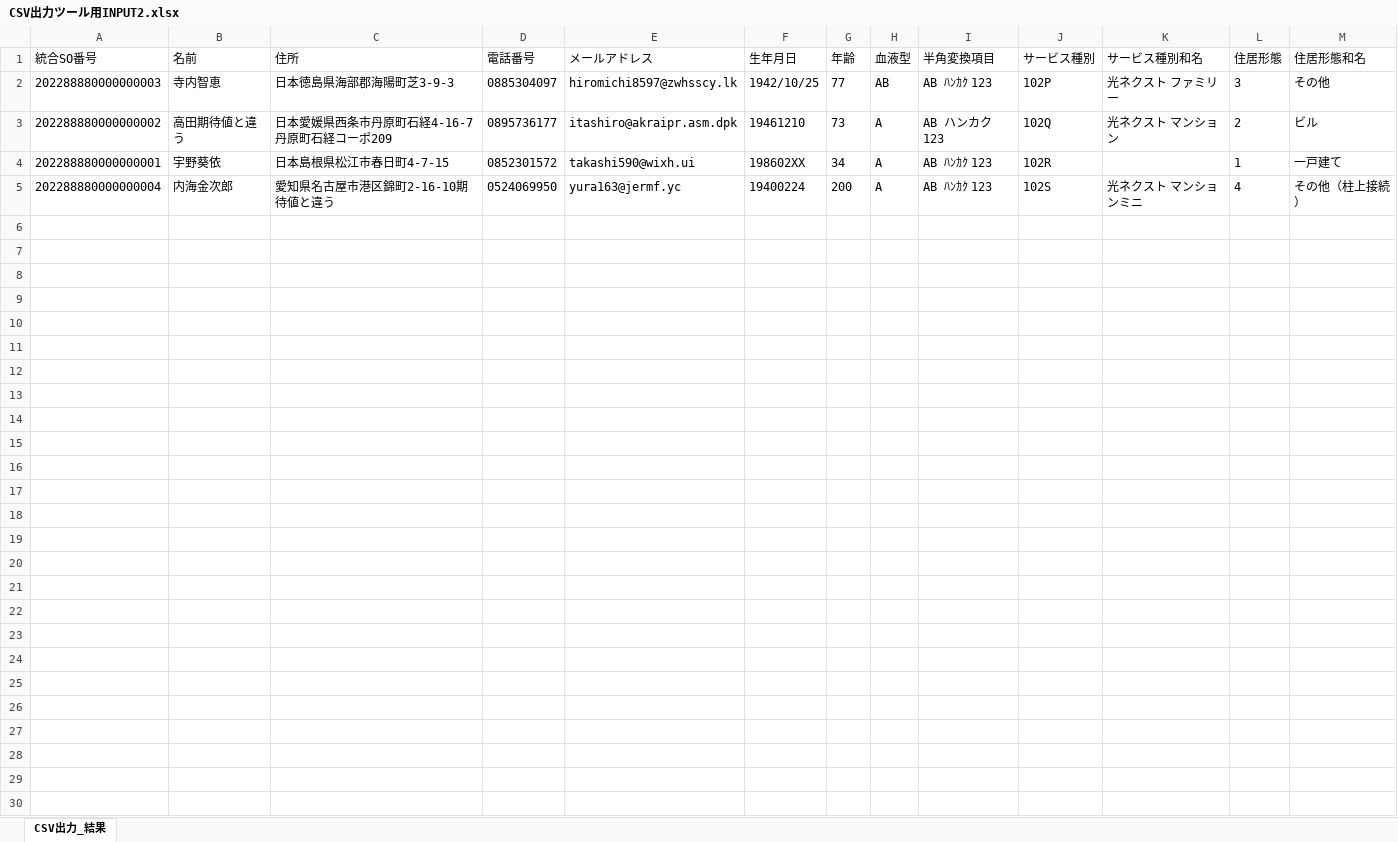
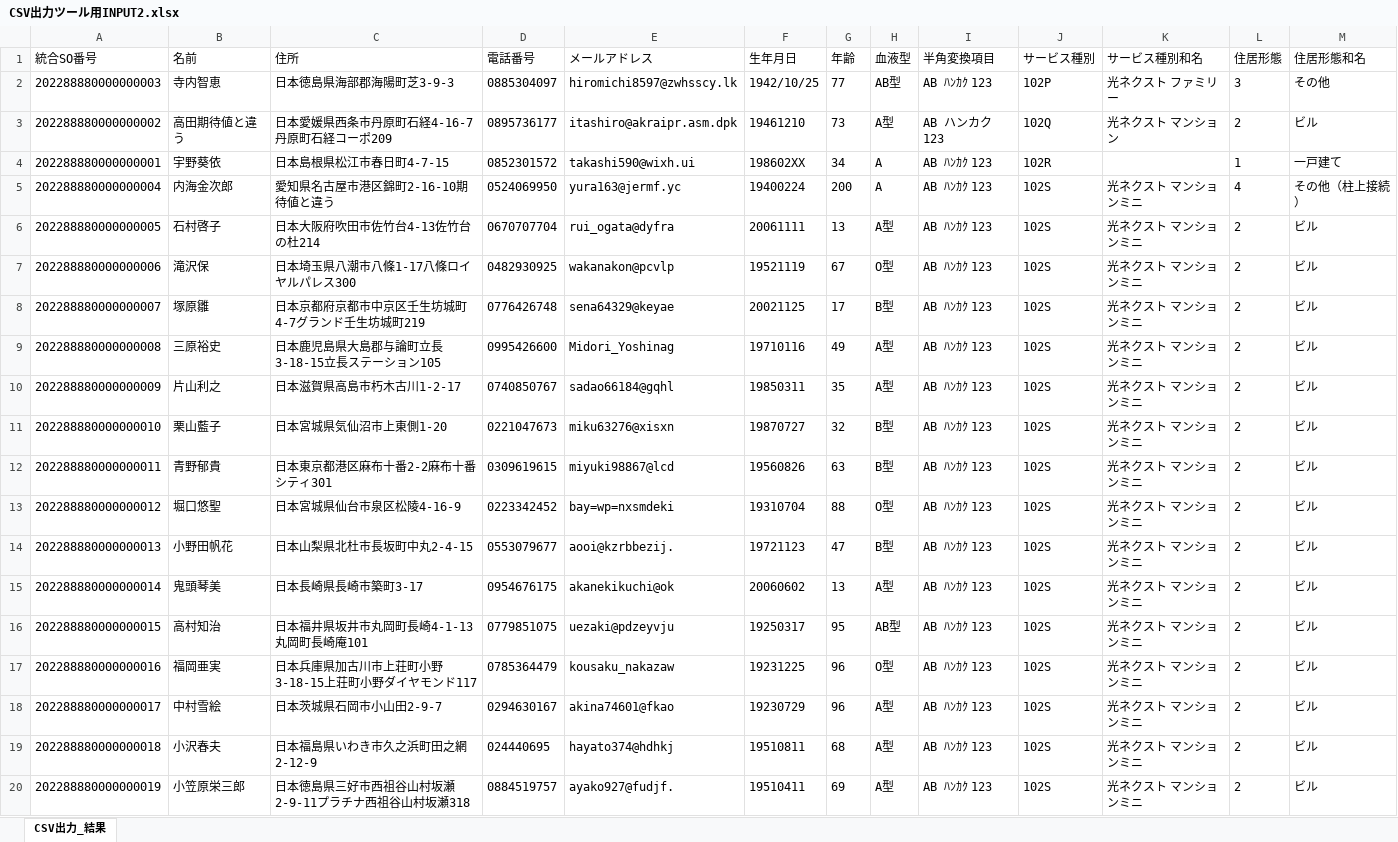
Before and after one commit to a-sakai-ghub/ITSupportShuhen, an Excel workbook: input2/CSV出力ツール用INPUT2.xlsx, sheet CSV出力_結果, drawn as a sheet; values as stored, in another font and other column widths than the file's, no borders; the diff names each change by its address in the sheet, - before the commit and + after, or states it on an @@ line.

```diff
--- a/input2/CSV出力ツール用INPUT2.xlsx (sheet CSV出力_結果)
+++ b/input2/CSV出力ツール用INPUT2.xlsx (sheet CSV出力_結果)
-H2 (血液型): AB
+H2 (血液型): AB型
-H3 (血液型): A
+H3 (血液型): A型
+row 6: 202288880000000005 | 石村啓子 | 日本大阪府吹田市佐竹台4-13佐竹台の杜214 | 0670707704 | rui_ogata@dyfra | 20061111 | 13 | A型 | AB ﾊﾝｶｸ 123 | 102S | 光ネクスト マンションミニ | 2 | ビル
+row 7: 202288880000000006 | 滝沢保 | 日本埼玉県八潮市八條1-17八條ロイヤルパレス300 | 0482930925 | wakanakon@pcvlp | 19521119 | 67 | O型 | AB ﾊﾝｶｸ 123 | 102S | 光ネクスト マンションミニ | 2 | ビル
+row 8: 202288880000000007 | 塚原雛 | 日本京都府京都市中京区壬生坊城町4-7グランド壬生坊城町219 | 0776426748 | sena64329@keyae | 20021125 | 17 | B型 | AB ﾊﾝｶｸ 123 | 102S | 光ネクスト マンションミニ | 2 | ビル
+row 9: 202288880000000008 | 三原裕史 | 日本鹿児島県大島郡与論町立長3-18-15立長ステーション105 | 0995426600 | Midori_Yoshinag | 19710116 | 49 | A型 | AB ﾊﾝｶｸ 123 | 102S | 光ネクスト マンションミニ | 2 | ビル
+row 10: 202288880000000009 | 片山利之 | 日本滋賀県高島市朽木古川1-2-17 | 0740850767 | sadao66184@gqhl | 19850311 | 35 | A型 | AB ﾊﾝｶｸ 123 | 102S | 光ネクスト マンションミニ | 2 | ビル
+row 11: 202288880000000010 | 栗山藍子 | 日本宮城県気仙沼市上東側1-20 | 0221047673 | miku63276@xisxn | 19870727 | 32 | B型 | AB ﾊﾝｶｸ 123 | 102S | 光ネクスト マンションミニ | 2 | ビル
+row 12: 202288880000000011 | 青野郁貴 | 日本東京都港区麻布十番2-2麻布十番シティ301 | 0309619615 | miyuki98867@lcd | 19560826 | 63 | B型 | AB ﾊﾝｶｸ 123 | 102S | 光ネクスト マンションミニ | 2 | ビル
+row 13: 202288880000000012 | 堀口悠聖 | 日本宮城県仙台市泉区松陵4-16-9 | 0223342452 | bay=wp=nxsmdeki | 19310704 | 88 | O型 | AB ﾊﾝｶｸ 123 | 102S | 光ネクスト マンションミニ | 2 | ビル
+row 14: 202288880000000013 | 小野田帆花 | 日本山梨県北杜市長坂町中丸2-4-15 | 0553079677 | aooi@kzrbbezij. | 19721123 | 47 | B型 | AB ﾊﾝｶｸ 123 | 102S | 光ネクスト マンションミニ | 2 | ビル
+row 15: 202288880000000014 | 鬼頭琴美 | 日本長崎県長崎市築町3-17 | 0954676175 | akanekikuchi@ok | 20060602 | 13 | A型 | AB ﾊﾝｶｸ 123 | 102S | 光ネクスト マンションミニ | 2 | ビル
+row 16: 202288880000000015 | 高村知治 | 日本福井県坂井市丸岡町長崎4-1-13丸岡町長崎庵101 | 0779851075 | uezaki@pdzeyvju | 19250317 | 95 | AB型 | AB ﾊﾝｶｸ 123 | 102S | 光ネクスト マンションミニ | 2 | ビル
+row 17: 202288880000000016 | 福岡亜実 | 日本兵庫県加古川市上荘町小野3-18-15上荘町小野ダイヤモンド117 | 0785364479 | kousaku_nakazaw | 19231225 | 96 | O型 | AB ﾊﾝｶｸ 123 | 102S | 光ネクスト マンションミニ | 2 | ビル
+row 18: 202288880000000017 | 中村雪絵 | 日本茨城県石岡市小山田2-9-7 | 0294630167 | akina74601@fkao | 19230729 | 96 | A型 | AB ﾊﾝｶｸ 123 | 102S | 光ネクスト マンションミニ | 2 | ビル
+row 19: 202288880000000018 | 小沢春夫 | 日本福島県いわき市久之浜町田之網2-12-9 | 024440695 | hayato374@hdhkj | 19510811 | 68 | A型 | AB ﾊﾝｶｸ 123 | 102S | 光ネクスト マンションミニ | 2 | ビル
+row 20: 202288880000000019 | 小笠原栄三郎 | 日本徳島県三好市西祖谷山村坂瀬2-9-11プラチナ西祖谷山村坂瀬318 | 0884519757 | ayako927@fudjf. | 19510411 | 69 | A型 | AB ﾊﾝｶｸ 123 | 102S | 光ネクスト マンションミニ | 2 | ビル
```
Also changed, not shown: input1/CSV出力ツール用INPUT1.xlsx, 2 other files.
